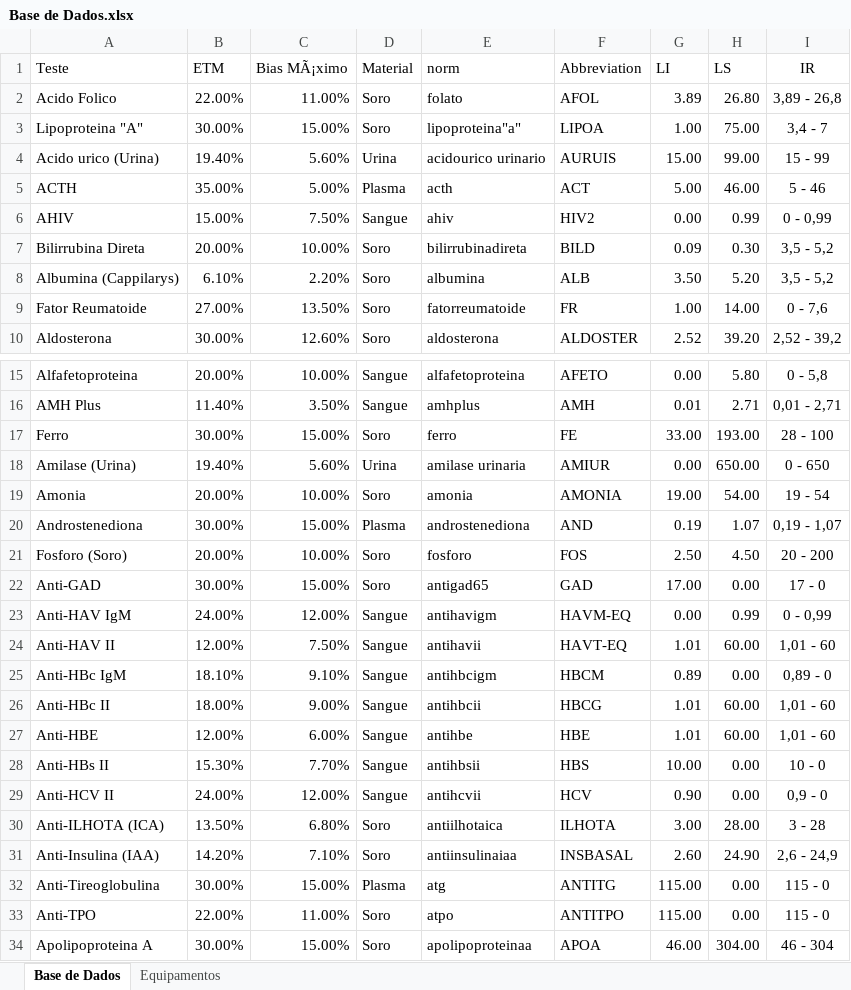
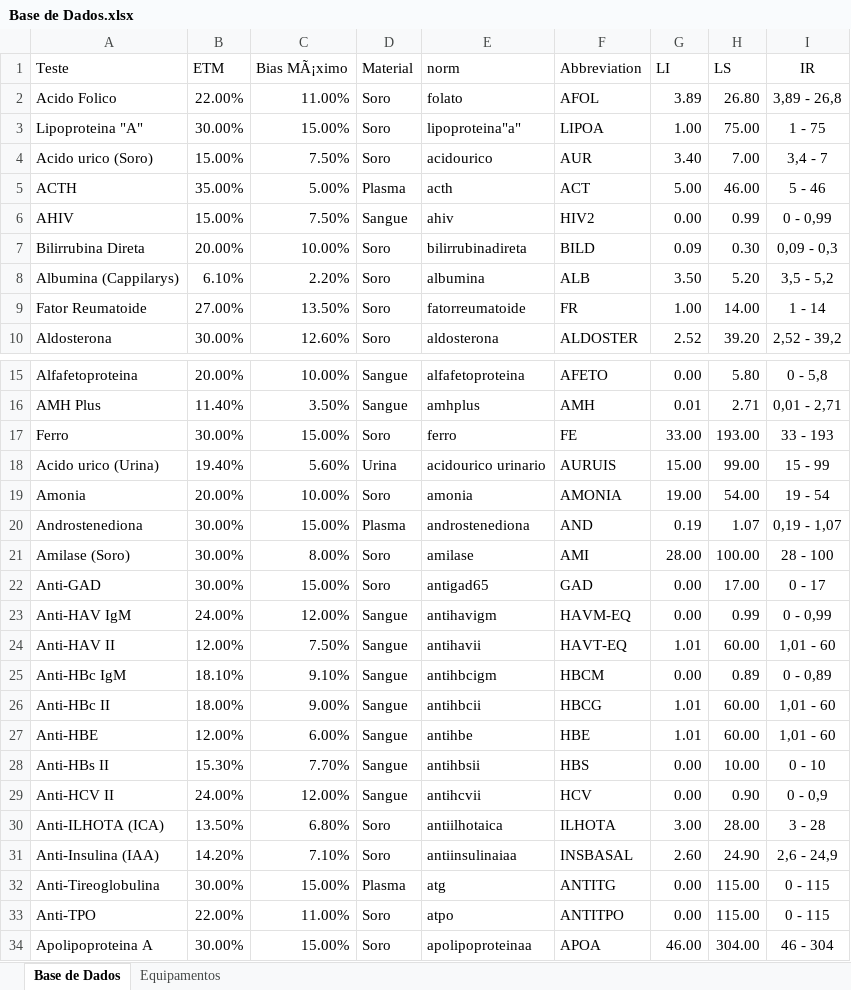
Before and after one commit to marcello2901/Data-Sift, an Excel workbook: Base de Dados.xlsx, sheet Base de Dados, drawn as a sheet; only a part is shown, gaps mark what is left out; values as stored, in another font and other column widths than the file's, no borders; removed rows and columns are numbered as before the commit, all else as after; the diff covers the shown part only; the diff names each change by its address in the sheet, - before the commit and + after, or states it on an @@ line.

```diff
--- a/Base de Dados.xlsx (sheet Base de Dados)
+++ b/Base de Dados.xlsx (sheet Base de Dados)
-I3 (IR): 3,4 - 7
+I3 (IR): 1 - 75
+row 4: Acido urico (Soro) | 15.00% | 7.50% | Soro | acidourico | AUR | 3.40 | 7.00 | 3,4 - 7
-I7 (IR): 3,5 - 5,2
+I7 (IR): 0,09 - 0,3
-I9 (IR): 0 - 7,6
+I9 (IR): 1 - 14
-I17 (IR): 28 - 100
+I17 (IR): 33 - 193
@@ row 18 moved to row 47: Amilase (Urina) @@
@@ row 4 moved to row 18: Acido urico (Urina) @@
-row 21: Fosforo (Soro) | 20.00% | 10.00% | Soro | fosforo | FOS | 2.50 | 4.50 | 20 - 200
+row 21: Amilase (Soro) | 30.00% | 8.00% | Soro | amilase | AMI | 28.00 | 100.00 | 28 - 100
-G22 (LI): 17.00
+G22 (LI): 0.00
-H22 (LS): 0.00
+H22 (LS): 17.00
-I22 (IR): 17 - 0
+I22 (IR): 0 - 17
-G25 (LI): 0.89
+G25 (LI): 0.00
-H25 (LS): 0.00
+H25 (LS): 0.89
-I25 (IR): 0,89 - 0
+I25 (IR): 0 - 0,89
-G28 (LI): 10.00
+G28 (LI): 0.00
-H28 (LS): 0.00
+H28 (LS): 10.00
-I28 (IR): 10 - 0
+I28 (IR): 0 - 10
-G29 (LI): 0.90
+G29 (LI): 0.00
-H29 (LS): 0.00
+H29 (LS): 0.90
-I29 (IR): 0,9 - 0
+I29 (IR): 0 - 0,9
-G32:G33 (LI): 115.00
+G32:G33 (LI): 0.00
-H32:H33 (LS): 0.00
+H32:H33 (LS): 115.00
-I32:I33 (IR): 115 - 0
+I32:I33 (IR): 0 - 115
```
Also changed, not shown: 8 added rows, 9 removed rows, 6 moved rows and 27 edited cells elsewhere in this sheet, sheet Equipamentos.
